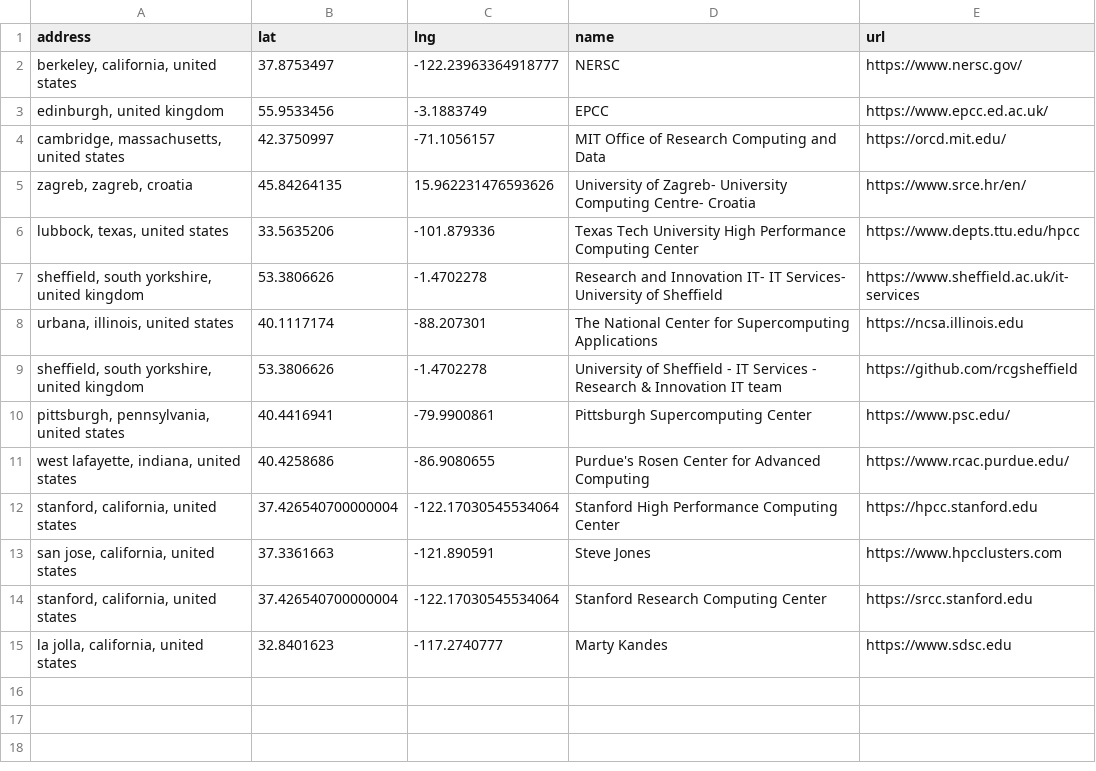
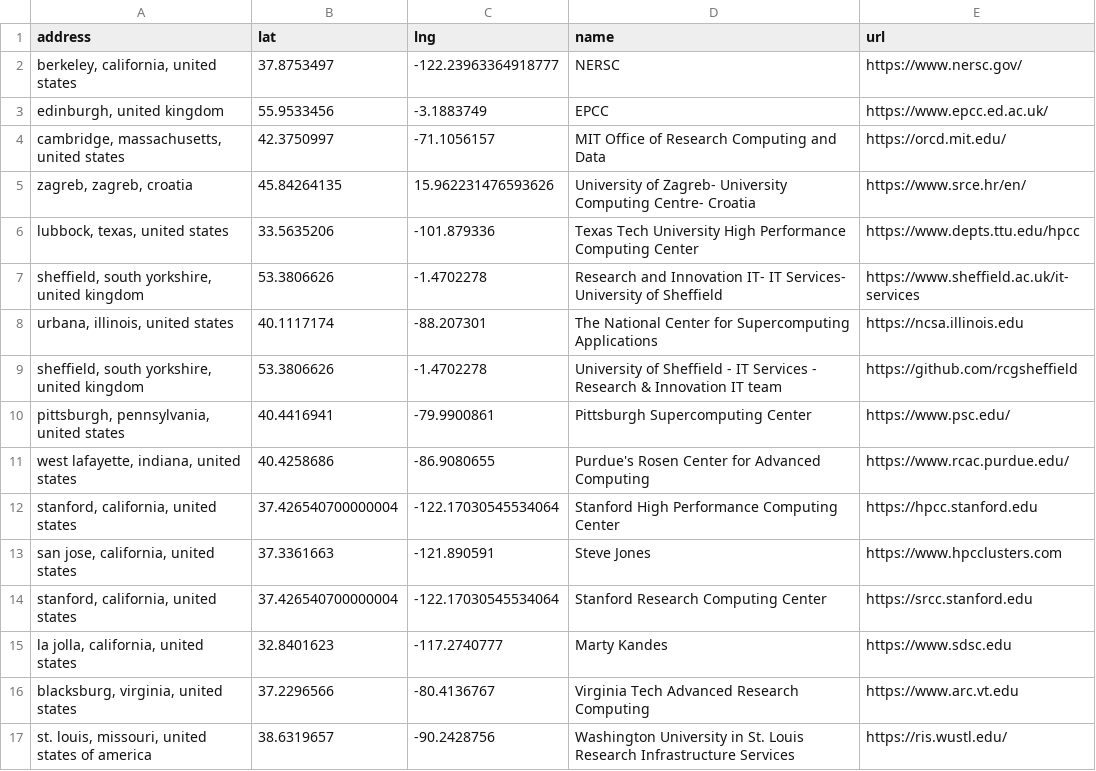
Before and after one commit to hpc-social/map, a CSV file: _data/group-locations.csv, drawn as a sheet; the diff names each change by its address in the sheet, - before the commit and + after, or states it on an @@ line.

```diff
--- a/_data/group-locations.csv
+++ b/_data/group-locations.csv
+row 16: blacksburg, virginia, united states | 37.2296566 | -80.4136767 | Virginia Tech Advanced Research Computing | https://www.arc.vt.edu
+row 17: st. louis, missouri, united states of america | 38.6319657 | -90.2428756 | Washington University in St. Louis Research Infrastructure Services | https://ris.wustl.edu/
```
Also changed, not shown: _data/locations.csv.
